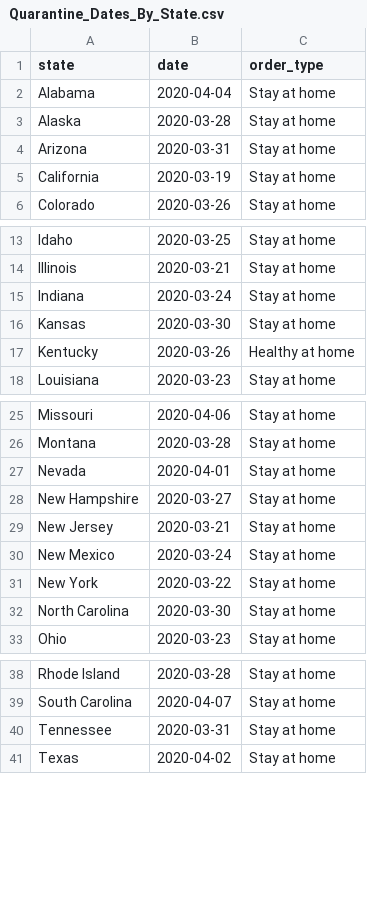
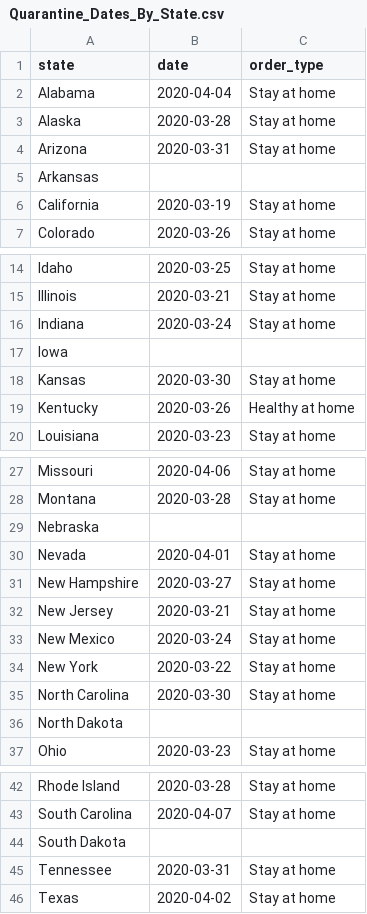
Before and after one commit to kimit0310/ETL_Project, a CSV file: CSVs/Quarantine_Dates_By_State.csv, drawn as a sheet; only a part is shown, gaps mark what is left out; the diff names each change by its address in the sheet, - before the commit and + after, or states it on an @@ line.

Commit message:
Updated Quarantine Dates file to include states without a date

```diff
--- a/CSVs/Quarantine_Dates_By_State.csv
+++ b/CSVs/Quarantine_Dates_By_State.csv
+row 5: Arkansas
+row 17: Iowa
+row 29: Nebraska
+row 36: North Dakota
+row 44: South Dakota
```
